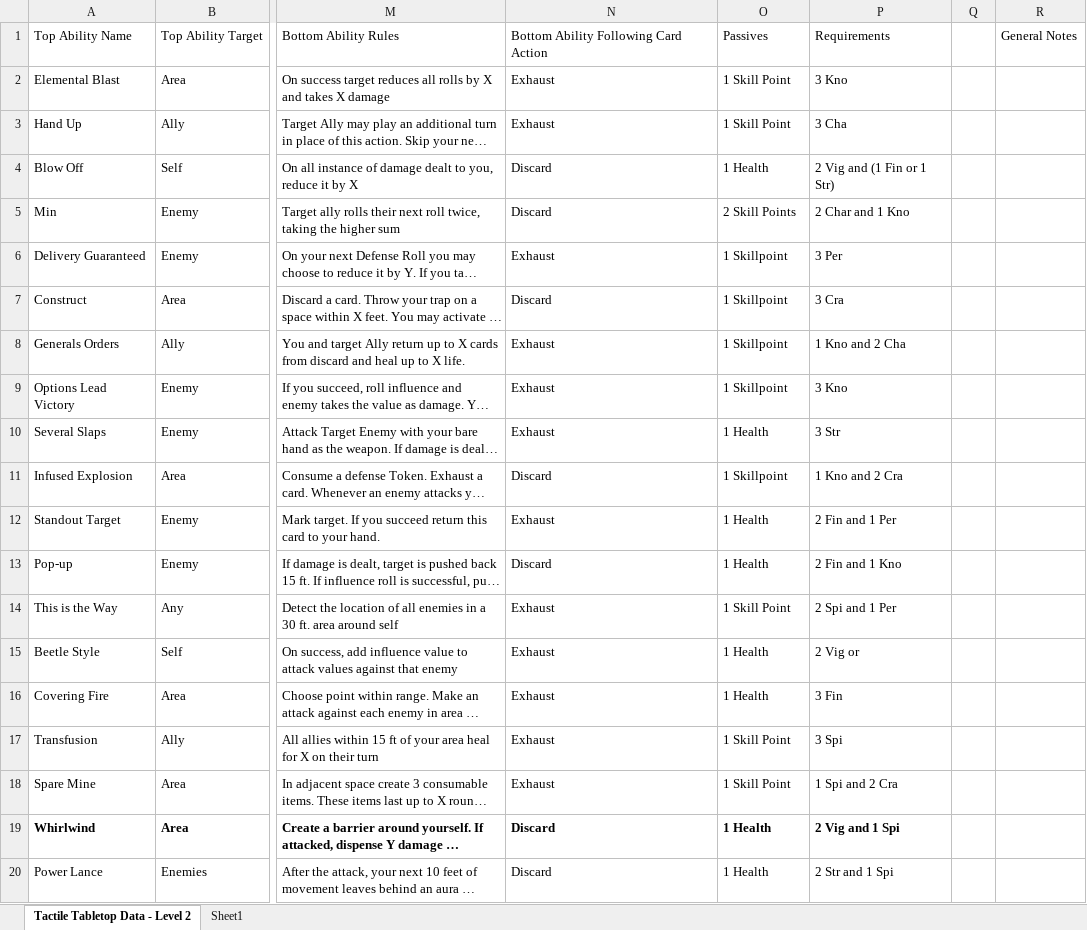
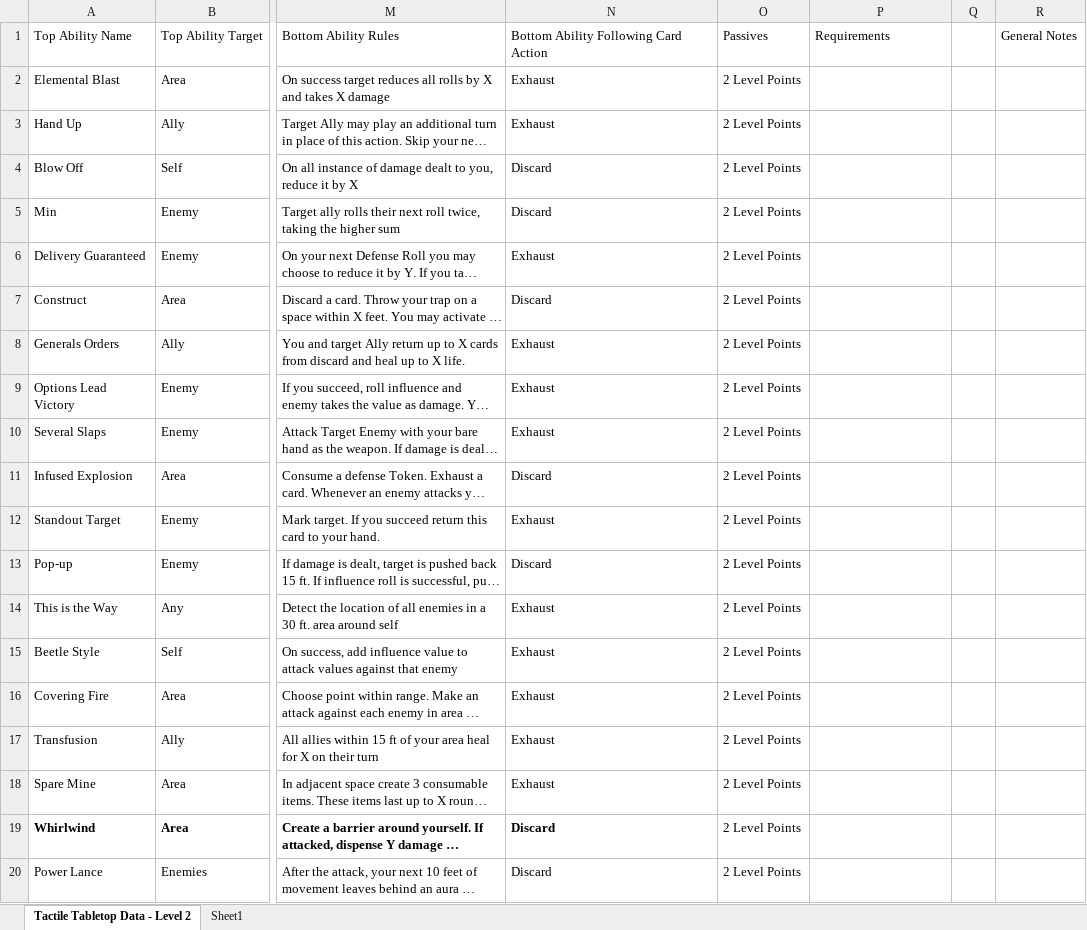
Before and after one commit to isabella232/TableTopRolePlaying_Squib, an Excel workbook: tactile_tabletop/Character Cards/Tactile_Tabletop_Data-Level_2_CC.xlsx, sheet Tactile Tabletop Data - Level 2, drawn as a sheet; only a part is shown, gaps mark what is left out; long unchanged cells end in …; values as stored, in another font and other column widths than the file's, no borders; the diff covers the shown part only; the diff names each change by its address in the sheet, - before the commit and + after, or states it on an @@ line.

Commit message:
updating level 1 cards to use new level points, and with level 2. also adding another perception focused card

```diff
--- a/tactile_tabletop/Character Cards/Tactile_Tabletop_Data-Level_2_CC.xlsx (sheet Tactile Tabletop Data - Level 2)
+++ b/tactile_tabletop/Character Cards/Tactile_Tabletop_Data-Level_2_CC.xlsx (sheet Tactile Tabletop Data - Level 2)
-O2:O3: 1 Skill Point
+O2:O3: 2 Level Points
-P2: 3 Kno
+P2: (empty)
-P3: 3 Cha
+P3: (empty)
-O4: 1 Health
+O4: 2 Level Points
-P4: 2 Vig and (1 Fin or 1 Str)
+P4: (empty)
-O5: 2 Skill Points
+O5: 2 Level Points
-P5: 2 Char and 1 Kno
+P5: (empty)
-O6:O9: 1 Skillpoint
+O6:O9: 2 Level Points
-P6: 3 Per
+P6: (empty)
-P7: 3 Cra
+P7: (empty)
-P8: 1 Kno and 2 Cha
+P8: (empty)
-P9: 3 Kno
+P9: (empty)
-O10: 1 Health
+O10: 2 Level Points
-P10: 3 Str
+P10: (empty)
-O11: 1 Skillpoint
+O11: 2 Level Points
-P11: 1 Kno and 2 Cra
+P11: (empty)
-O12:O13: 1 Health
+O12:O13: 2 Level Points
-P12: 2 Fin and 1 Per
+P12: (empty)
-P13: 2 Fin and 1 Kno
+P13: (empty)
-O14: 1 Skill Point
+O14: 2 Level Points
-P14: 2 Spi and 1 Per
+P14: (empty)
-O15:O16: 1 Health
+O15:O16: 2 Level Points
-P15: 2 Vig or
+P15: (empty)
-P16: 3 Fin
+P16: (empty)
-O17:O18: 1 Skill Point
+O17:O18: 2 Level Points
-P17: 3 Spi
+P17: (empty)
-P18: 1 Spi and 2 Cra
+P18: (empty)
-O19:O20: 1 Health
+O19:O20: 2 Level Points
-O19 bold: on
+O19 bold: off
-P19: 2 Vig and 1 Spi
+P19: (empty)
-P20: 2 Str and 1 Spi
+P20: (empty)
```
Also changed, not shown: 1 added row, 40 edited cells and cell formats elsewhere in this sheet, tactile_tabletop/Character Cards/Tactile_Tabletop_Data-Level_1_CC.xlsx.
